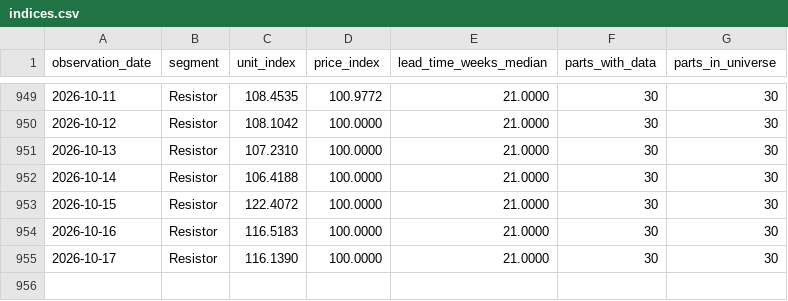
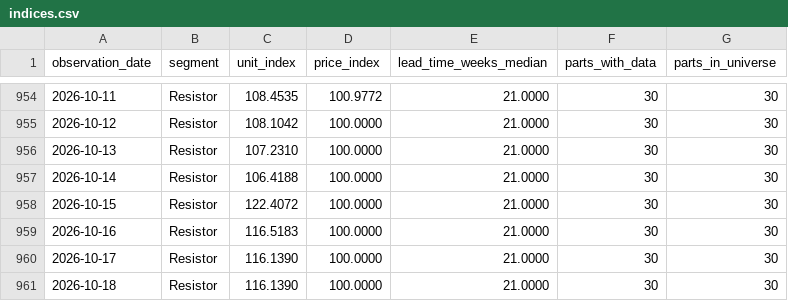
Before and after one commit to yihongzhang728/vishay-channel-tracker, a CSV file: data/indices.csv, drawn as a sheet; only a part is shown, gaps mark what is left out; the diff covers the shown part only; the diff names each change by its address in the sheet, - before the commit and + after, or states it on an @@ line.

```diff
--- a/data/indices.csv
+++ b/data/indices.csv
+row 961: 2026-10-18 | Resistor | 116.1390 | 100.0000 | 21.0000 | 30 | 30
```
Also changed, not shown: 5 added rows elsewhere in this file, 2 other files.
